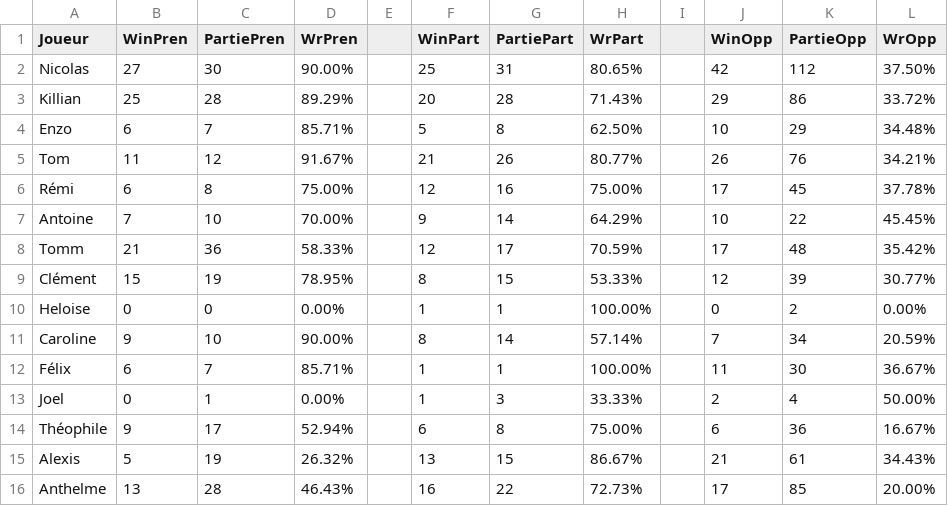
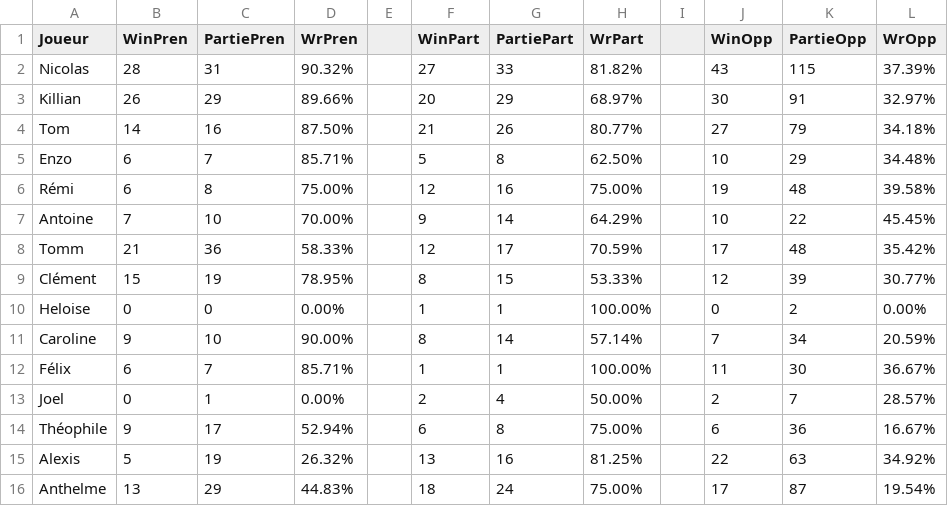
Before and after one commit to Nicolas62x/TarotCalculator, a CSV file: output/winrates.csv, drawn as a sheet.

```diff
--- a/output/winrates.csv
+++ b/output/winrates.csv
@@ -1,7 +1,7 @@
 Joueur;WinPren;PartiePren;WrPren;;WinPart;PartiePart;WrPart;;WinOpp;PartieOpp;WrOpp
-Nicolas;27;30;90.00%;;25;31;80.65%;;42;112;37.50%
-Killian;25;28;89.29%;;20;28;71.43%;;29;86;33.72%
+Nicolas;28;31;90.32%;;27;33;81.82%;;43;115;37.39%
+Killian;26;29;89.66%;;20;29;68.97%;;30;91;32.97%
+Tom;14;16;87.50%;;21;26;80.77%;;27;79;34.18%
 Enzo;6;7;85.71%;;5;8;62.50%;;10;29;34.48%
-Tom;11;12;91.67%;;21;26;80.77%;;26;76;34.21%
-Rémi;6;8;75.00%;;12;16;75.00%;;17;45;37.78%
+Rémi;6;8;75.00%;;12;16;75.00%;;19;48;39.58%
 Antoine;7;10;70.00%;;9;14;64.29%;;10;22;45.45%
@@ -12,5 +12,5 @@ Caroline;9;10;90.00%;;8;14;57.14%;;7;34;20.59%
 Félix;6;7;85.71%;;1;1;100.00%;;11;30;36.67%
-Joel;0;1;0.00%;;1;3;33.33%;;2;4;50.00%
+Joel;0;1;0.00%;;2;4;50.00%;;2;7;28.57%
 Théophile;9;17;52.94%;;6;8;75.00%;;6;36;16.67%
-Alexis;5;19;26.32%;;13;15;86.67%;;21;61;34.43%
-Anthelme;13;28;46.43%;;16;22;72.73%;;17;85;20.00%
+Alexis;5;19;26.32%;;13;16;81.25%;;22;63;34.92%
+Anthelme;13;29;44.83%;;18;24;75.00%;;17;87;19.54%
```
Also changed, not shown: TarotGG.csv, output/history.csv, 2 other files.
